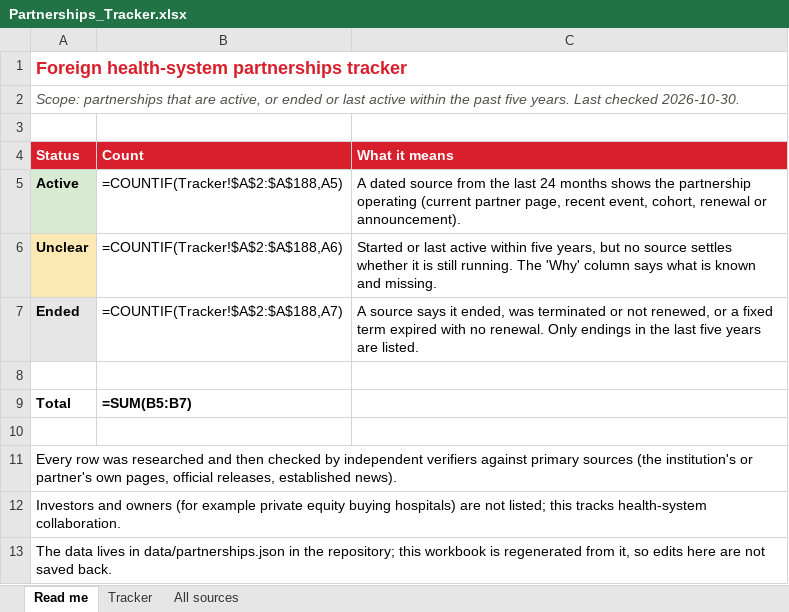
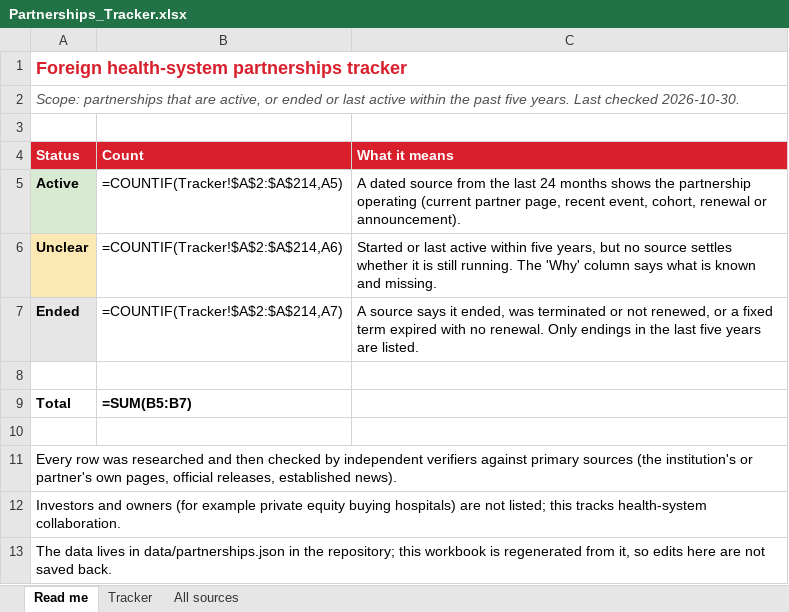
Before and after one commit to kianvargo/CedarsSinaiInternational, an Excel workbook: output/Partnerships_Tracker.xlsx, sheet Read me, drawn as a sheet; values as stored, in another font and other column widths than the file's, no borders; formulas without a stored value are shown as written; the diff names each change by its address in the sheet, - before the commit and + after, or states it on an @@ line.

```diff
--- a/output/Partnerships_Tracker.xlsx (sheet Read me)
+++ b/output/Partnerships_Tracker.xlsx (sheet Read me)
-B5 (Count): =COUNTIF(Tracker!$A$2:$A$188,A5)
+B5 (Count): =COUNTIF(Tracker!$A$2:$A$214,A5)
-B6 (Count): =COUNTIF(Tracker!$A$2:$A$188,A6)
+B6 (Count): =COUNTIF(Tracker!$A$2:$A$214,A6)
-B7 (Count): =COUNTIF(Tracker!$A$2:$A$188,A7)
+B7 (Count): =COUNTIF(Tracker!$A$2:$A$214,A7)
```
Also changed, not shown: sheet Tracker, sheet All sources, 21 other files.
